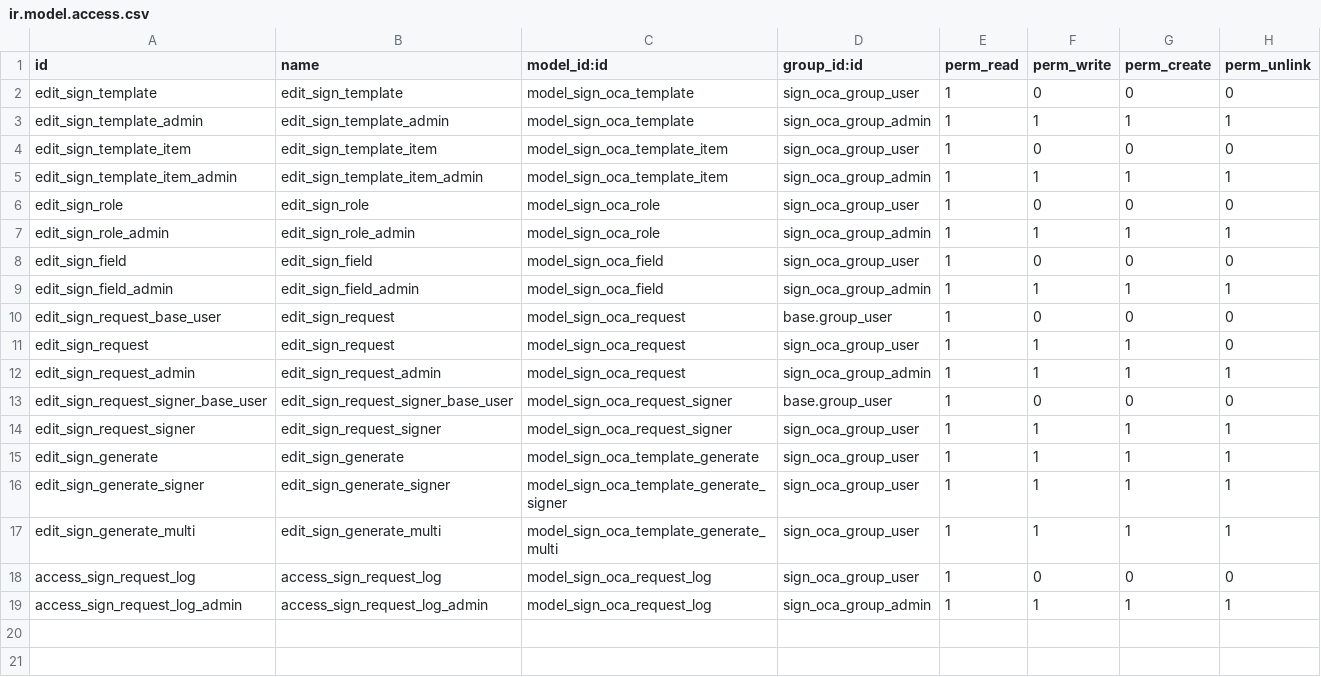
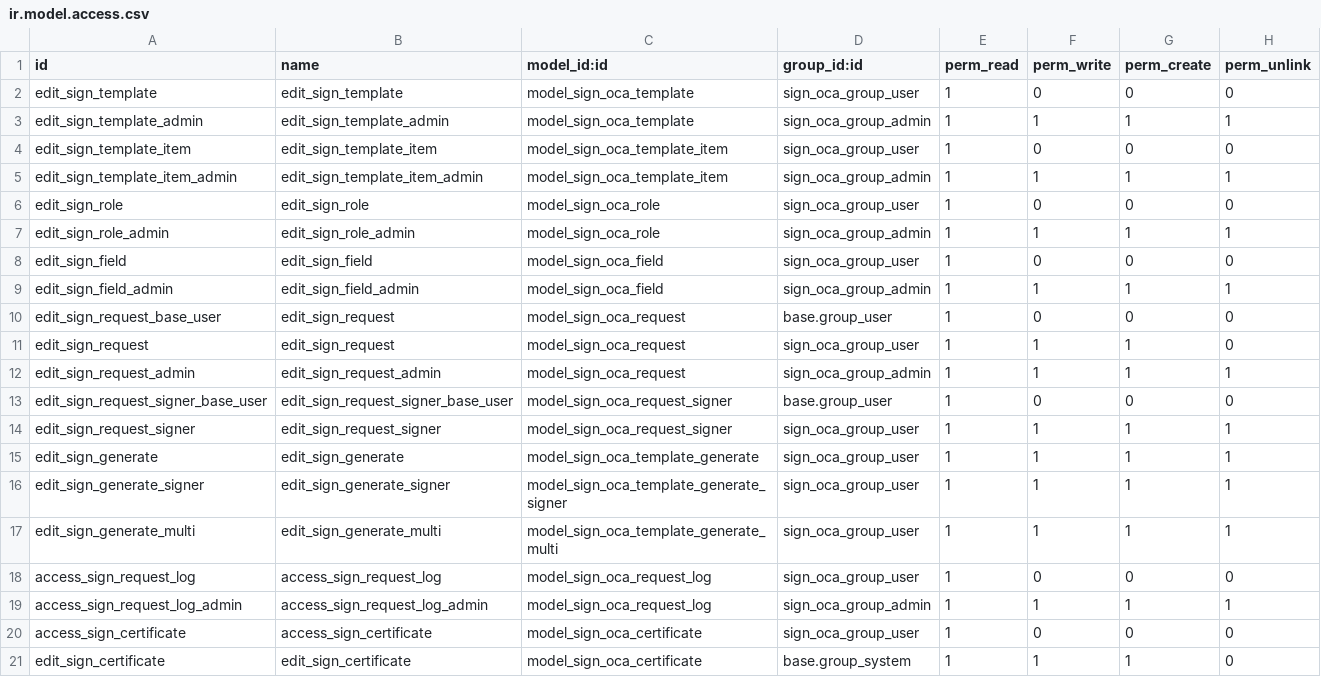
Before and after one commit to OCA/sign, a CSV file: sign_oca/security/ir.model.access.csv, drawn as a sheet; the diff names each change by its address in the sheet, - before the commit and + after, or states it on an @@ line.

Commit message:
[IMP] sign_oca: Set Encrypted data

```diff
--- a/sign_oca/security/ir.model.access.csv
+++ b/sign_oca/security/ir.model.access.csv
+row 20: access_sign_certificate | access_sign_certificate | model_sign_oca_certificate | sign_oca_group_user | 1 | 0 | 0 | 0
+row 21: edit_sign_certificate | edit_sign_certificate | model_sign_oca_certificate | base.group_system | 1 | 1 | 1 | 0
```
Also changed, not shown: 8 other files.
